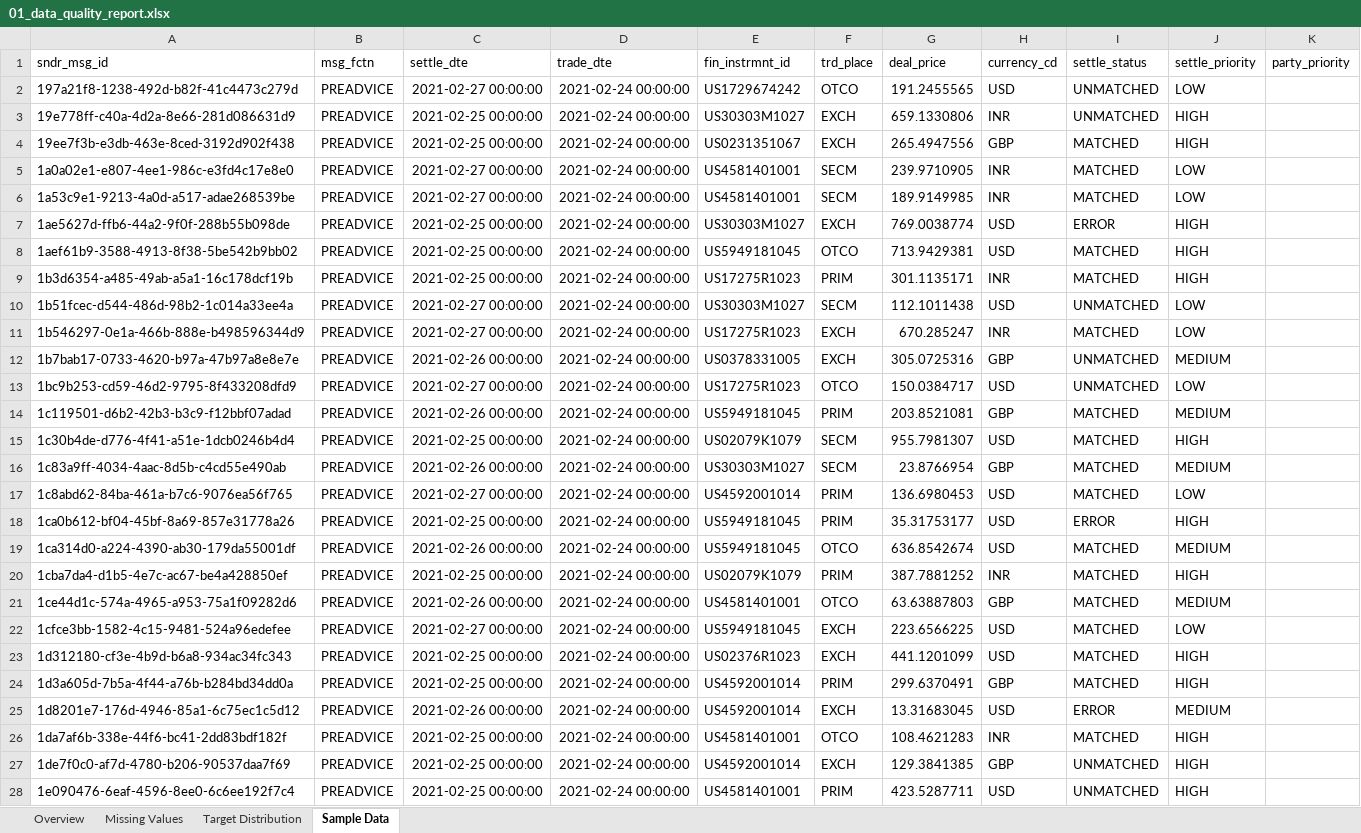
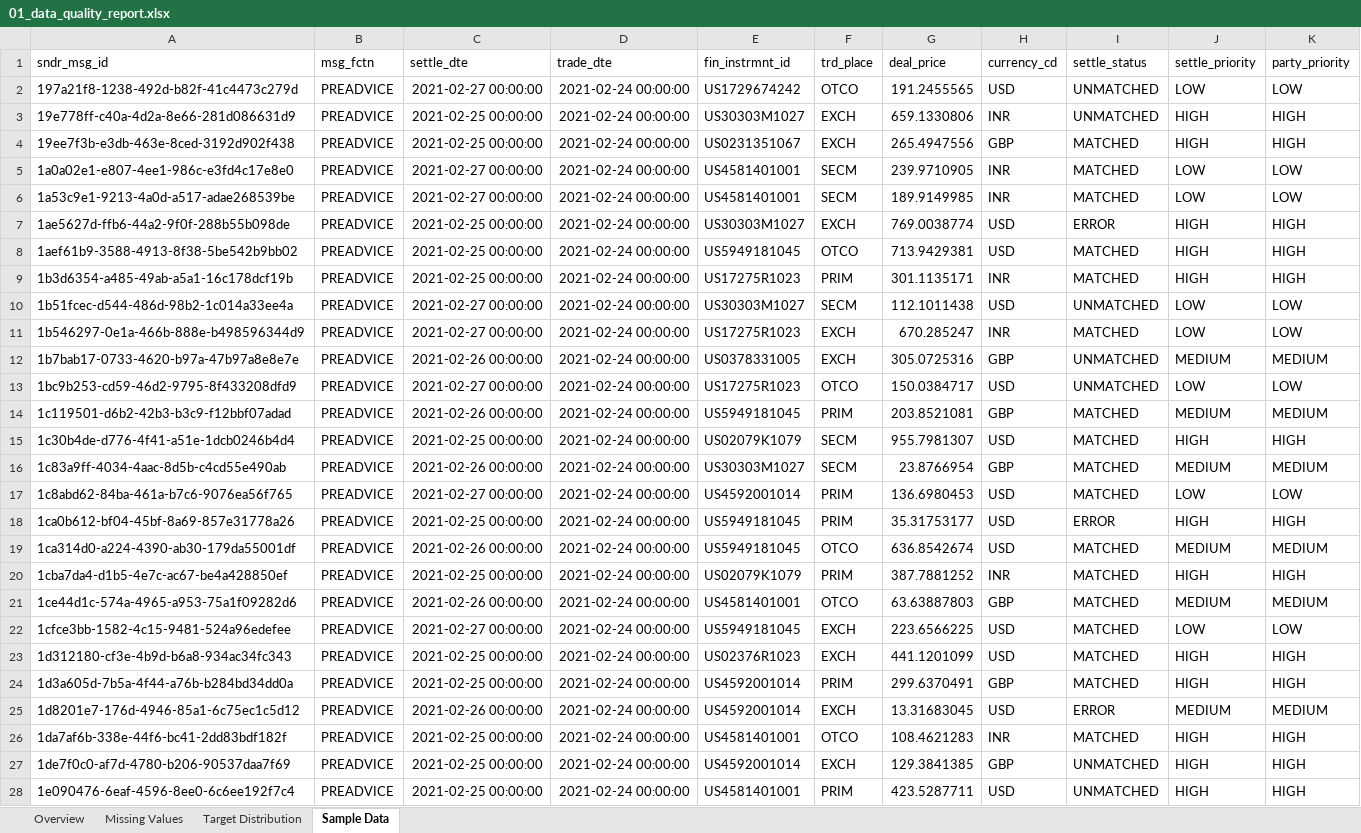
Before and after one commit to Client-Engineering-Indonesia/Bob-Workshop-IBM-Indonesia, an Excel workbook: Module-3-DataScientist and ML/results/reports/01_data_quality_report.xlsx, sheet Sample Data, drawn as a sheet; only a part is shown; values as stored, in another font and other column widths than the file's, no borders; the diff covers the shown part only; the diff names each change by its address in the sheet, - before the commit and + after, or states it on an @@ line.

```diff
--- a/Module-3-DataScientist and ML/results/reports/01_data_quality_report.xlsx (sheet Sample Data)
+++ b/Module-3-DataScientist and ML/results/reports/01_data_quality_report.xlsx (sheet Sample Data)
-K2 (party_priority): (empty)
+K2 (party_priority): LOW
-K3:K4 (party_priority): (empty)
+K3:K4 (party_priority): HIGH
-K5:K6 (party_priority): (empty)
+K5:K6 (party_priority): LOW
-K7:K9 (party_priority): (empty)
+K7:K9 (party_priority): HIGH
-K10:K11 (party_priority): (empty)
+K10:K11 (party_priority): LOW
-K12 (party_priority): (empty)
+K12 (party_priority): MEDIUM
-K13 (party_priority): (empty)
+K13 (party_priority): LOW
-K14 (party_priority): (empty)
+K14 (party_priority): MEDIUM
-K15 (party_priority): (empty)
+K15 (party_priority): HIGH
-K16 (party_priority): (empty)
+K16 (party_priority): MEDIUM
-K17 (party_priority): (empty)
+K17 (party_priority): LOW
-K18 (party_priority): (empty)
+K18 (party_priority): HIGH
-K19 (party_priority): (empty)
+K19 (party_priority): MEDIUM
-K20 (party_priority): (empty)
+K20 (party_priority): HIGH
-K21 (party_priority): (empty)
+K21 (party_priority): MEDIUM
-K22 (party_priority): (empty)
+K22 (party_priority): LOW
-K23:K24 (party_priority): (empty)
+K23:K24 (party_priority): HIGH
-K25 (party_priority): (empty)
+K25 (party_priority): MEDIUM
-K26:K28 (party_priority): (empty)
+K26:K28 (party_priority): HIGH
```
Also changed, not shown: 73 edited cells elsewhere in this sheet, Module-3-DataScientist and ML/results/reports/02_feature_engineering_report.xlsx, Module-3-DataScientist and ML/results/reports/03_model_results_report.xlsx, 14 other files.
